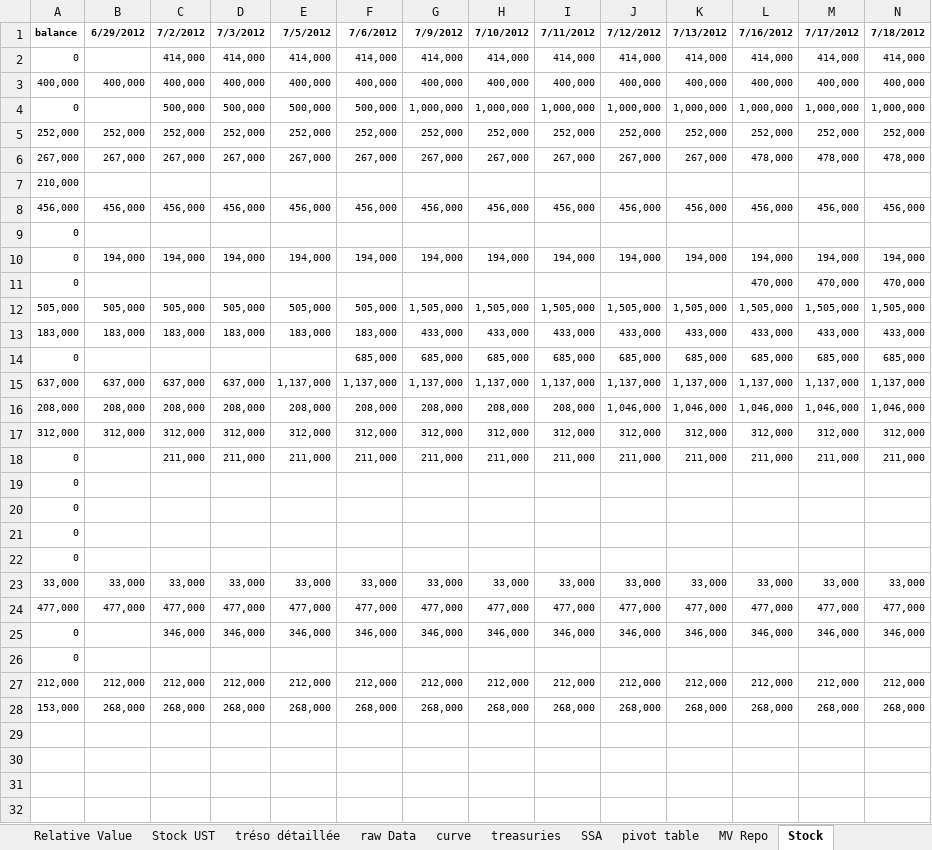
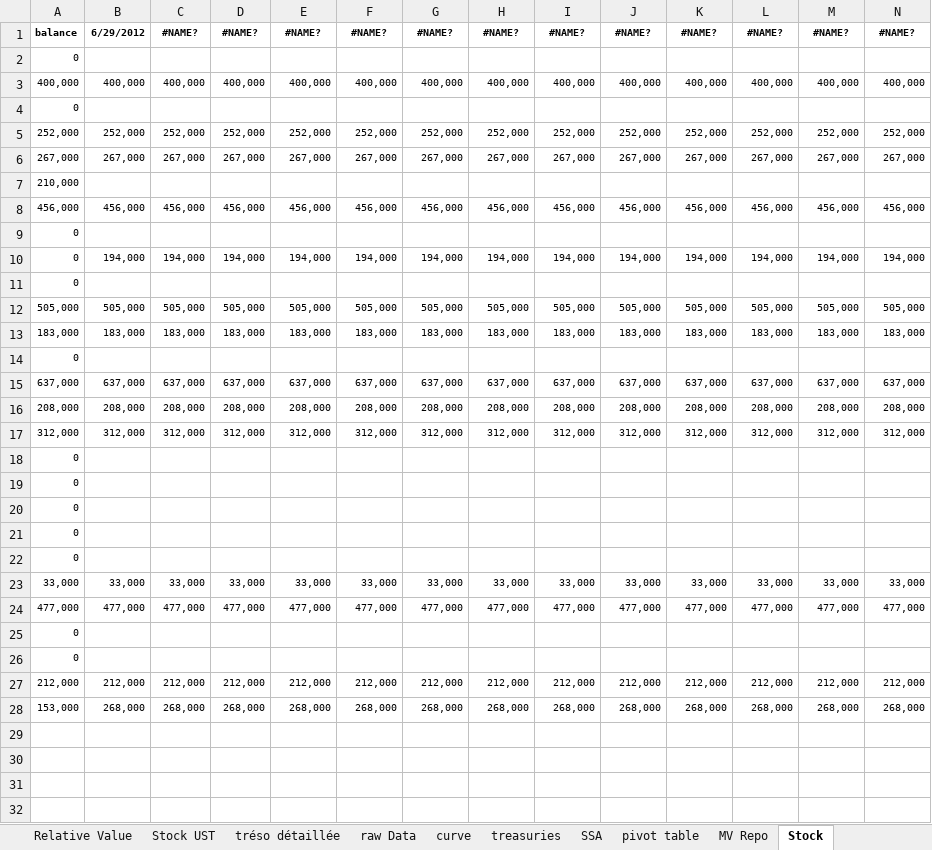
Before and after one commit to vermosen/xlObjectTools, an Excel workbook: workbooks/trading_workbook.xlsm, sheet Stock, drawn as a sheet; only a part is shown; values as stored, in another font and other column widths than the file's, no borders; removed rows and columns are numbered as before the commit, all else as after; rows hold the shown columns only; the diff names each change by its address in the sheet, - before the commit and + after, or states it on an @@ line.

```diff
--- a/workbooks/trading_workbook.xlsm (sheet Stock)
+++ b/workbooks/trading_workbook.xlsm (sheet Stock)
-row 1: balance | 6/29/2012 | 7/2/2012 | 7/3/2012 | 7/5/2012 | 7/6/2012 | 7/9/2012 | 7/10/2012 | 7/11/2012 | 7/12/2012 | 7/13/2012 | 7/16/2012 | 7/17/2012 | 7/18/2012
-row 2: 0 |  | 414,000 | 414,000 | 414,000 | 414,000 | 414,000 | 414,000 | 414,000 | 414,000 | 414,000 | 414,000 | 414,000 | 414,000
+row 1: balance | 6/29/2012 | #NAME? | #NAME? | #NAME? | #NAME? | #NAME? | #NAME? | #NAME? | #NAME? | #NAME? | #NAME? | #NAME? | #NAME?
+row 2: 0
-row 4: 0 |  | 500,000 | 500,000 | 500,000 | 500,000 | 1,000,000 | 1,000,000 | 1,000,000 | 1,000,000 | 1,000,000 | 1,000,000 | 1,000,000 | 1,000,000
+row 4: 0
-row 6: 267,000 | 267,000 | 267,000 | 267,000 | 267,000 | 267,000 | 267,000 | 267,000 | 267,000 | 267,000 | 267,000 | 478,000 | 478,000 | 478,000
+row 6: 267,000 | 267,000 | 267,000 | 267,000 | 267,000 | 267,000 | 267,000 | 267,000 | 267,000 | 267,000 | 267,000 | 267,000 | 267,000 | 267,000
-row 11: 0 |  |  |  |  |  |  |  |  |  |  | 470,000 | 470,000 | 470,000
-row 12: 505,000 | 505,000 | 505,000 | 505,000 | 505,000 | 505,000 | 1,505,000 | 1,505,000 | 1,505,000 | 1,505,000 | 1,505,000 | 1,505,000 | 1,505,000 | 1,505,000
-row 13: 183,000 | 183,000 | 183,000 | 183,000 | 183,000 | 183,000 | 433,000 | 433,000 | 433,000 | 433,000 | 433,000 | 433,000 | 433,000 | 433,000
-row 14: 0 |  |  |  |  | 685,000 | 685,000 | 685,000 | 685,000 | 685,000 | 685,000 | 685,000 | 685,000 | 685,000
-row 15: 637,000 | 637,000 | 637,000 | 637,000 | 1,137,000 | 1,137,000 | 1,137,000 | 1,137,000 | 1,137,000 | 1,137,000 | 1,137,000 | 1,137,000 | 1,137,000 | 1,137,000
-row 16: 208,000 | 208,000 | 208,000 | 208,000 | 208,000 | 208,000 | 208,000 | 208,000 | 208,000 | 1,046,000 | 1,046,000 | 1,046,000 | 1,046,000 | 1,046,000
+row 11: 0
+row 12: 505,000 | 505,000 | 505,000 | 505,000 | 505,000 | 505,000 | 505,000 | 505,000 | 505,000 | 505,000 | 505,000 | 505,000 | 505,000 | 505,000
+row 13: 183,000 | 183,000 | 183,000 | 183,000 | 183,000 | 183,000 | 183,000 | 183,000 | 183,000 | 183,000 | 183,000 | 183,000 | 183,000 | 183,000
+row 14: 0
+row 15: 637,000 | 637,000 | 637,000 | 637,000 | 637,000 | 637,000 | 637,000 | 637,000 | 637,000 | 637,000 | 637,000 | 637,000 | 637,000 | 637,000
+row 16: 208,000 | 208,000 | 208,000 | 208,000 | 208,000 | 208,000 | 208,000 | 208,000 | 208,000 | 208,000 | 208,000 | 208,000 | 208,000 | 208,000
-row 18: 0 |  | 211,000 | 211,000 | 211,000 | 211,000 | 211,000 | 211,000 | 211,000 | 211,000 | 211,000 | 211,000 | 211,000 | 211,000
+row 18: 0
-row 25: 0 |  | 346,000 | 346,000 | 346,000 | 346,000 | 346,000 | 346,000 | 346,000 | 346,000 | 346,000 | 346,000 | 346,000 | 346,000
+row 25: 0
```
Also changed, not shown: sheet MV Repo, sheet Repo, sheet curve, sheet overview, formulas that keep their value, charts or pictures, 6 other files.
